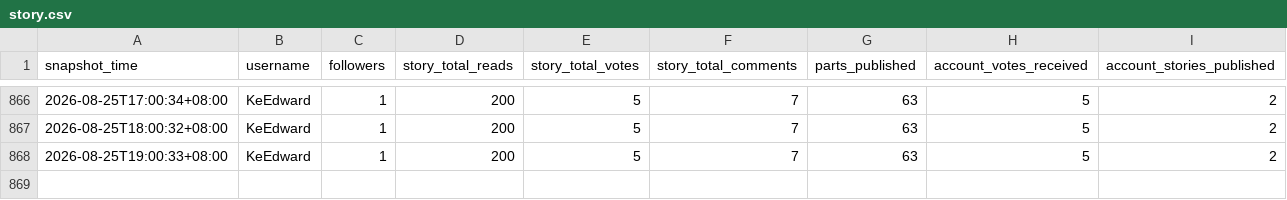
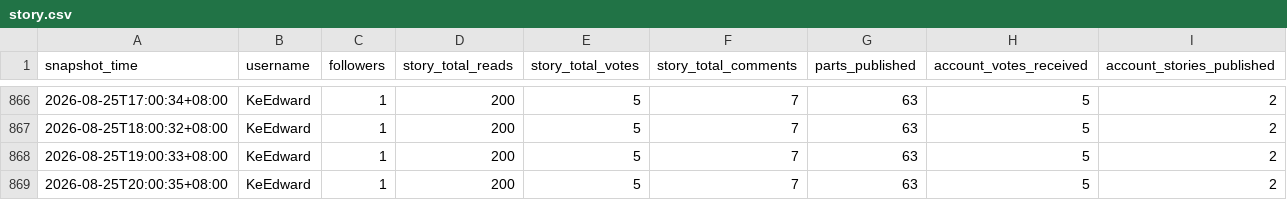
Before and after one commit to KeEdward/wattpad-tracker-, a CSV file: data/story.csv, drawn as a sheet; only a part is shown, gaps mark what is left out; the diff names each change by its address in the sheet, - before the commit and + after, or states it on an @@ line.

```diff
--- a/data/story.csv
+++ b/data/story.csv
+row 869: 2026-08-25T20:00:35+08:00 | KeEdward | 1 | 200 | 5 | 7 | 63 | 5 | 2
```
Also changed, not shown: 1 other file.
